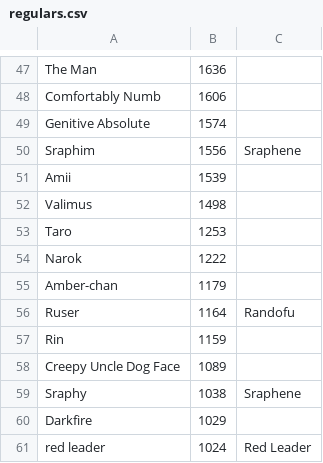
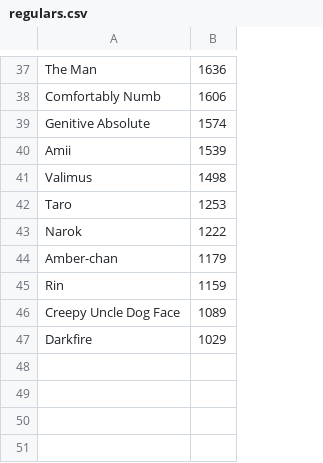
Before and after one commit to SquareSoftUniverse/ChatLogAnalysis, a CSV file: guess_who/regulars.csv, drawn as a sheet; only a part is shown, gaps mark what is left out; removed rows and columns are numbered as before the commit, all else as after; the diff covers the shown part only; the diff names each change by its address in the sheet, - before the commit and + after, or states it on an @@ line.

```diff
--- a/guess_who/regulars.csv
+++ b/guess_who/regulars.csv
-column C, empty
-row 50: Sraphim | 1556 | Sraphene
-row 56: Ruser | 1164 | Randofu
-row 59: Sraphy | 1038 | Sraphene
-row 61: red leader | 1024 | Red Leader
```
Also changed, not shown: 8 added rows, 18 removed rows and 4 edited cells elsewhere in this file, guess_who/guess_who_challenge1.csv, 7 other files.
